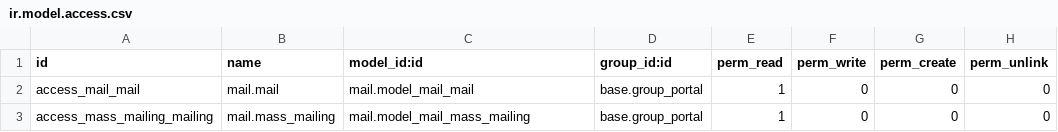
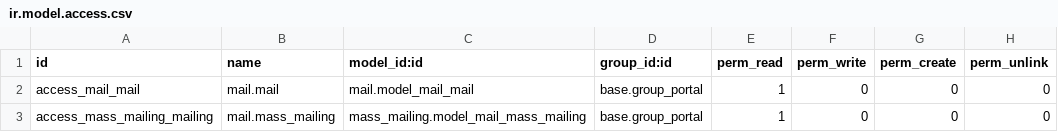
Before and after one commit to MovalAgroingenieria/wua, a CSV file: base_wua_portal_mail/security/ir.model.access.csv, drawn as a sheet.

Commit message:
[FIX] base_wua_portal_mail: fixed module depemndencies and security declaration

```diff
--- a/base_wua_portal_mail/security/ir.model.access.csv
+++ b/base_wua_portal_mail/security/ir.model.access.csv
@@ -2,2 +2,2 @@ id,name,model_id:id,group_id:id,perm_read,perm_write,perm_create,perm_unlink
 access_mail_mail,mail.mail,mail.model_mail_mail,base.group_portal,1,0,0,0
-access_mass_mailing_mailing,mail.mass_mailing,mail.model_mail_mass_mailing,base.group_portal,1,0,0,0
+access_mass_mailing_mailing,mail.mass_mailing,mass_mailing.model_mail_mass_mailing,base.group_portal,1,0,0,0
```
